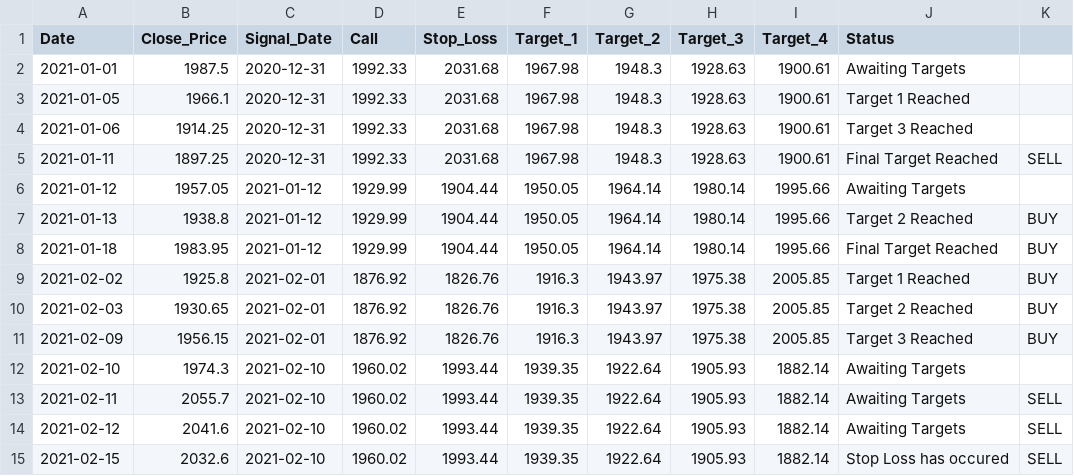
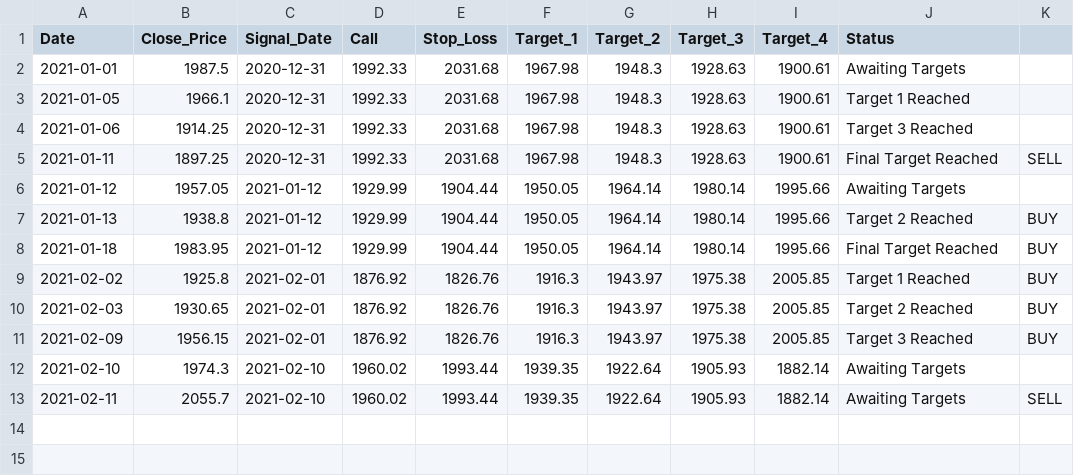
Before and after one commit to Harsh-Sanklecha/stockanalysis, a CSV file: media/RELIANCE_report.csv, drawn as a sheet; the diff names each change by its address in the sheet, - before the commit and + after, or states it on an @@ line.

```diff
--- a/media/RELIANCE_report.csv
+++ b/media/RELIANCE_report.csv
-row 14: 2021-02-12 | 2041.6 | 2021-02-10 | 1960.02 | 1993.44 | 1939.35 | 1922.64 | 1905.93 | 1882.14 | Awaiting Targets | SELL
-row 15: 2021-02-15 | 2032.6 | 2021-02-10 | 1960.02 | 1993.44 | 1939.35 | 1922.64 | 1905.93 | 1882.14 | Stop Loss has occured | SELL
```
Also changed, not shown: 6 other files.
